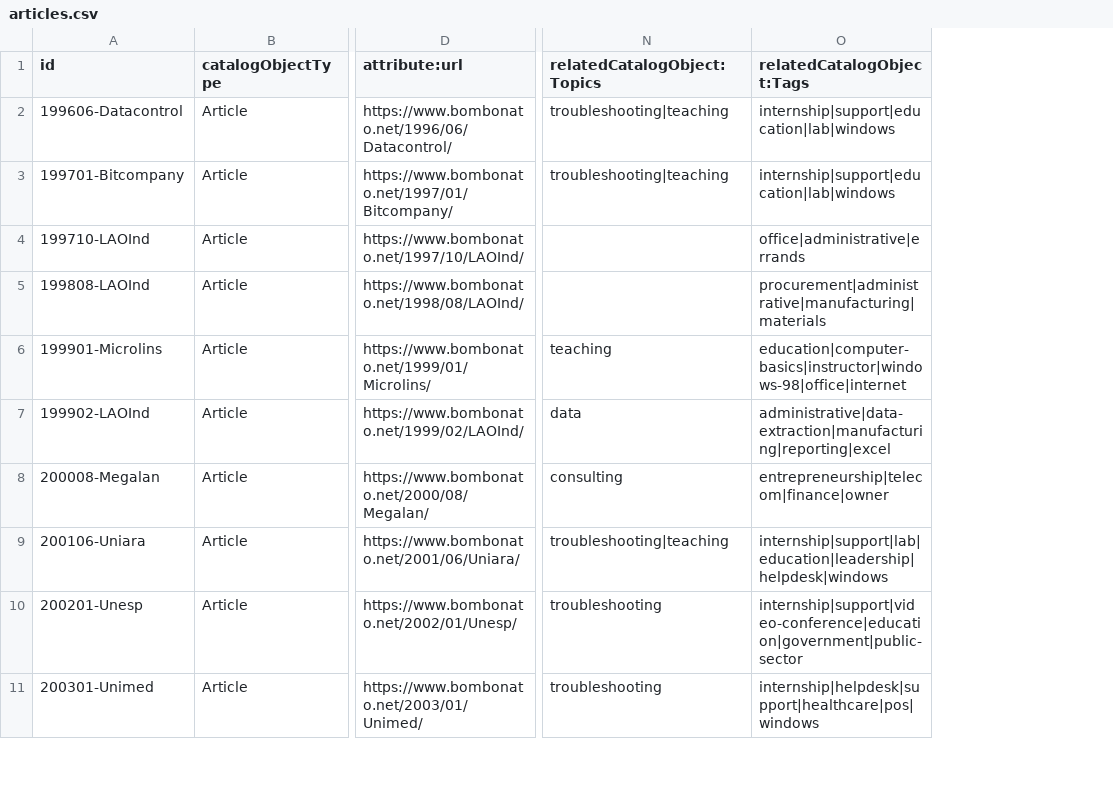
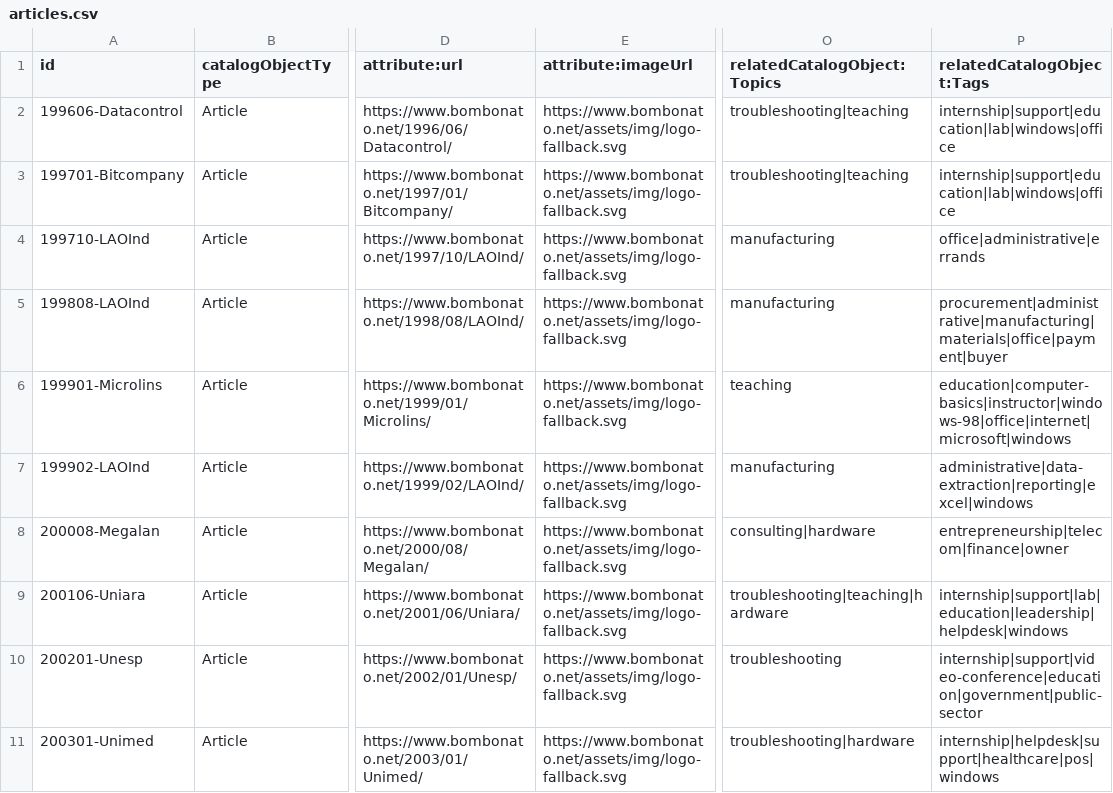
Before and after one commit to macielbombonato/macielbombonato.github.io, a CSV file: catalog/articles.csv, drawn as a sheet; only a part is shown, gaps mark what is left out; addresses are those after the commit; the diff covers the shown part only; the diff names each change by its address in the sheet, - before the commit and + after, or states it on an @@ line.

Commit message:
post image
inclusão de imagem de logo nas postagens.

```diff
--- a/catalog/articles.csv
+++ b/catalog/articles.csv
+column E (attribute:imageUrl), rows 2-11: all https://www.bombonato.net/assets/img/logo-fallback.svg
-P2:P3 (relatedCatalogObject:Tags): internship|support|education|lab|windows
+P2:P3 (relatedCatalogObject:Tags): internship|support|education|lab|windows|office
-O4:O5 (relatedCatalogObject:Topics): (empty)
+O4:O5 (relatedCatalogObject:Topics): manufacturing
-P5 (relatedCatalogObject:Tags): procurement|administrative|manufacturing|materials
+P5 (relatedCatalogObject:Tags): procurement|administrative|manufacturing|materials|office|payment|buyer
-P6 (relatedCatalogObject:Tags): education|computer-basics|instructor|windows-98|office|internet
+P6 (relatedCatalogObject:Tags): education|computer-basics|instructor|windows-98|office|internet|microsoft|windows
-O7 (relatedCatalogObject:Topics): data
+O7 (relatedCatalogObject:Topics): manufacturing
-P7 (relatedCatalogObject:Tags): administrative|data-extraction|manufacturing|reporting|excel
+P7 (relatedCatalogObject:Tags): administrative|data-extraction|reporting|excel|windows
-O8 (relatedCatalogObject:Topics): consulting
+O8 (relatedCatalogObject:Topics): consulting|hardware
-O9 (relatedCatalogObject:Topics): troubleshooting|teaching
+O9 (relatedCatalogObject:Topics): troubleshooting|teaching|hardware
-O11 (relatedCatalogObject:Topics): troubleshooting
+O11 (relatedCatalogObject:Topics): troubleshooting|hardware
```
Also changed, not shown: 14 edited cells elsewhere in this file, catalog/blogs.csv, catalog/tags.csv, 14 other files.
